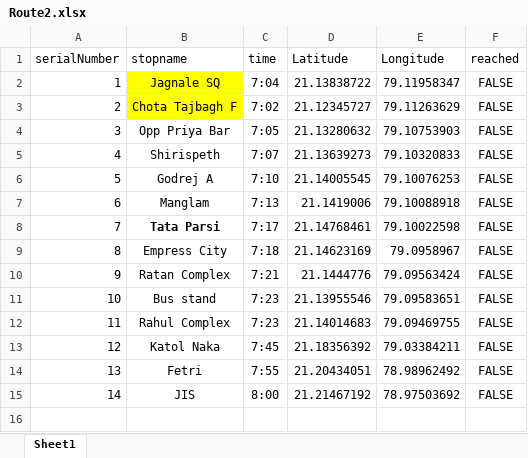
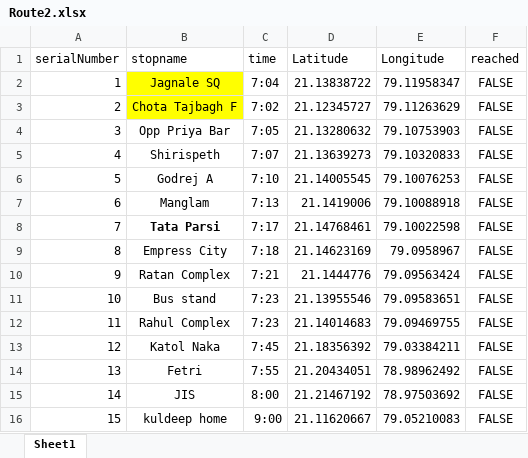
Before and after one commit to OmShrikhande/viscous, an Excel workbook: Backend/Route2.xlsx, sheet Sheet1, drawn as a sheet; values as stored, in another font and other column widths than the file's, no borders; the diff names each change by its address in the sheet, - before the commit and + after, or states it on an @@ line.

```diff
--- a/Backend/Route2.xlsx (sheet Sheet1)
+++ b/Backend/Route2.xlsx (sheet Sheet1)
+row 16: 15 | kuldeep home | 9:00 | 21.11620667 | 79.05210083 | FALSE
```
Also changed, not shown: 2 other files.
